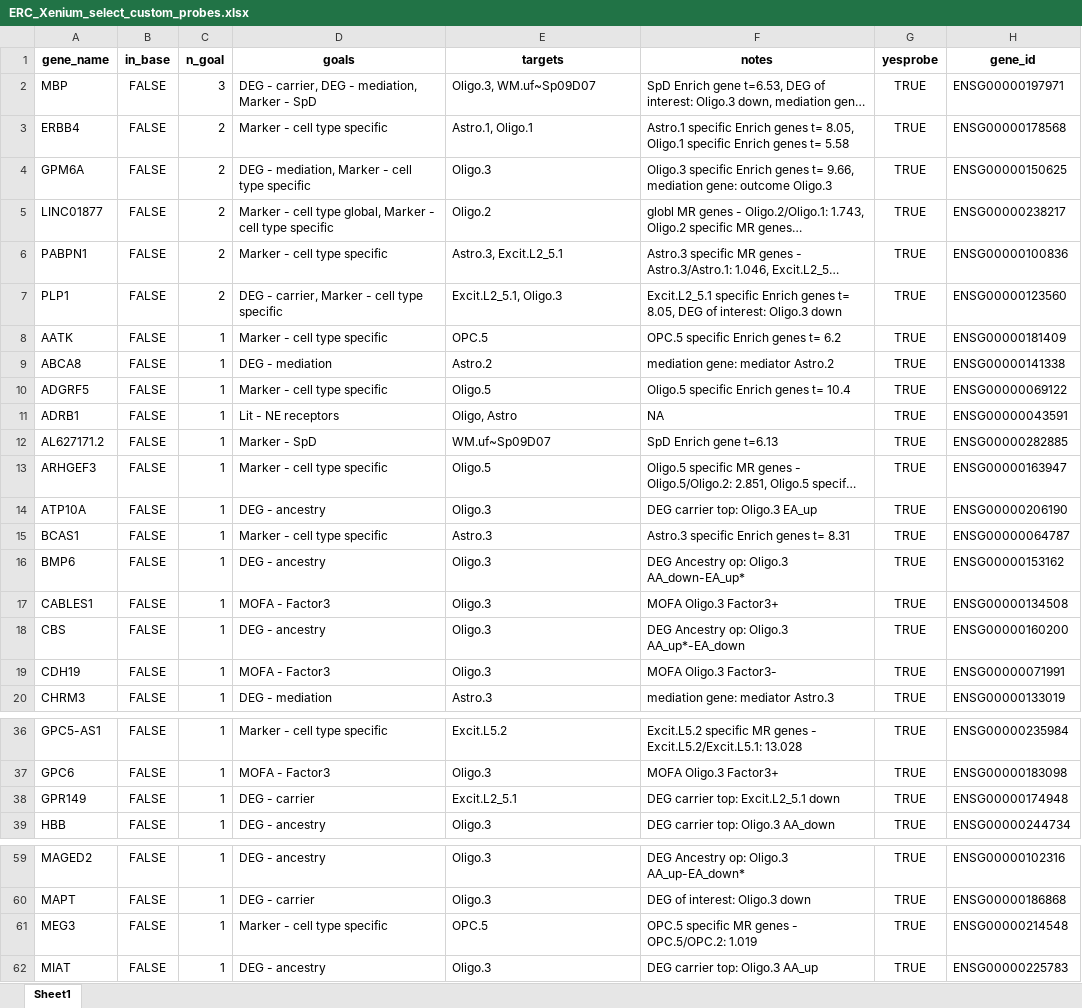
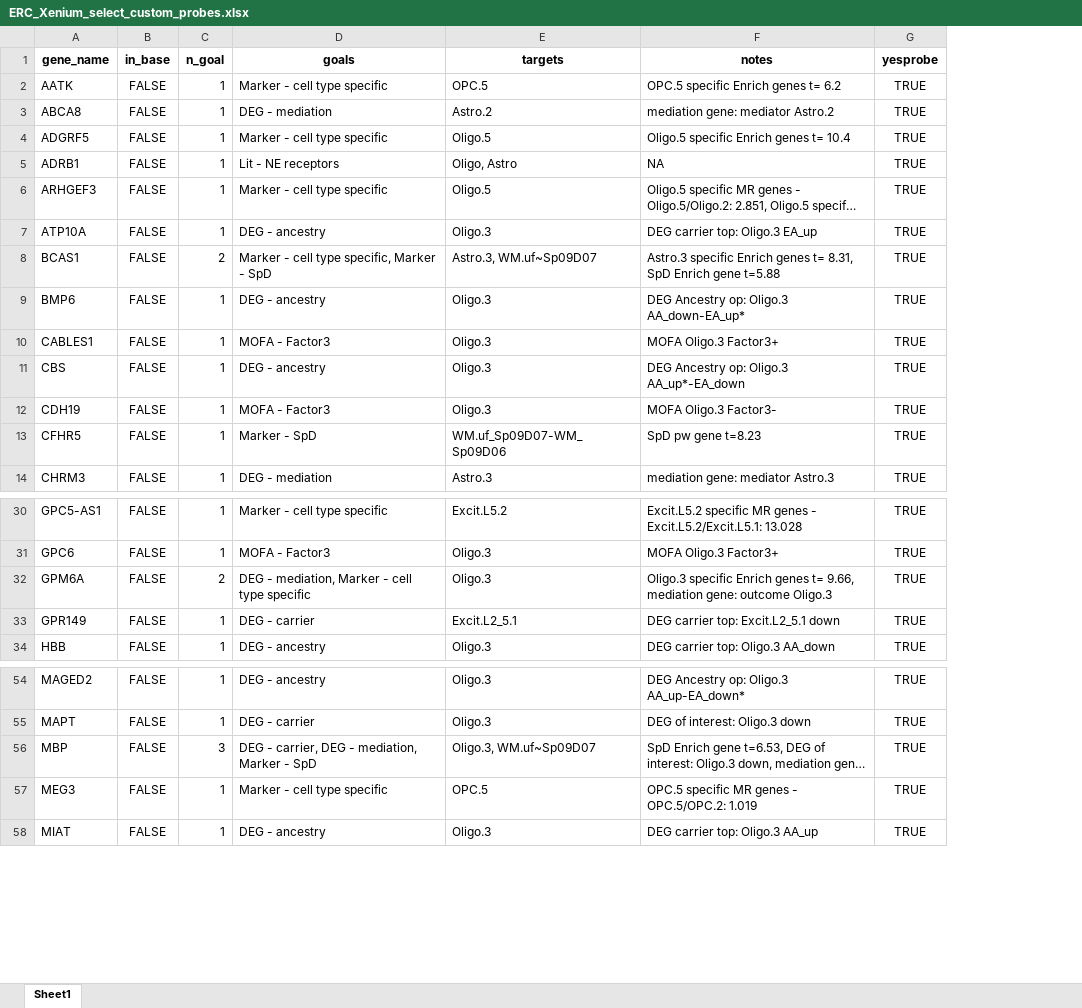
Before and after one commit to LieberInstitute/LFF_spatial_ERC, an Excel workbook: processed-data/21_Xenium/02_xenium_compile_custom/ERC_Xenium_select_custom_probes.xlsx, sheet Sheet1, drawn as a sheet; only a part is shown, gaps mark what is left out; long unchanged cells end in …; values as stored, in another font and other column widths than the file's, no borders; removed rows and columns are numbered as before the commit, all else as after; the diff covers the shown part only; the diff names each change by its address in the sheet, - before the commit and + after, or states it on an @@ line.

Commit message:
Add select LR genes, improve SpD WM.uf markers, clean up code

```diff
--- a/processed-data/21_Xenium/02_xenium_compile_custom/ERC_Xenium_select_custom_probes.xlsx (sheet Sheet1)
+++ b/processed-data/21_Xenium/02_xenium_compile_custom/ERC_Xenium_select_custom_probes.xlsx (sheet Sheet1)
-column H (gene_id), rows 8-11: ENSG00000181409 | ENSG00000141338 | ENSG00000069122 | ENSG00000043591; rows 13-20: ENSG00000163947 | ENSG00000206190 | ENSG00000064787 | ENSG00000153162 | ENSG00000134508 | ENSG00000160200 | ENSG00000071991 | ENSG00000133019; rows 36-39: ENSG00000235984 | ENSG00000183098 | ENSG00000174948 | ENSG00000244734; rows 59-62: ENSG00000102316 | ENSG00000186868 | ENSG00000214548 | ENSG00000225783
-row 3: ERBB4 | FALSE | 2 | Marker - cell type specific | Astro.1, Oligo.1 | Astro.1 specific Enrich genes t= 8.05, Oligo.1 specific Enrich genes t= 5.58 | TRUE | ENSG00000178568
@@ row 5 moved to row 49: LINC01877 @@
@@ row 6 moved to row 74: PABPN1 @@
@@ row 7 moved to row 76: PLP1 @@
-row 12: AL627171.2 | FALSE | 1 | Marker - SpD | WM.uf~Sp09D07 | SpD Enrich gene t=6.13 | TRUE | ENSG00000282885
-C8 (n_goal): 1
+C8 (n_goal): 2
-D8 (goals): Marker - cell type specific
+D8 (goals): Marker - cell type specific, Marker - SpD
-E8 (targets): Astro.3
+E8 (targets): Astro.3, WM.uf~Sp09D07
-F8 (notes): …genes t= 8.31
+F8 (notes): …genes t= 8.31, SpD Enrich gene t=5.88
+row 13: CFHR5 | FALSE | 1 | Marker - SpD | WM.uf_Sp09D07-WM_Sp09D06 | SpD pw gene t=8.23 | TRUE
@@ row 4 moved to row 32: GPM6A @@
@@ row 2 moved to row 56: MBP @@
```
Also changed, not shown: 6 added rows, 5 removed rows and 4 edited cells elsewhere in this sheet, 1 other file.
